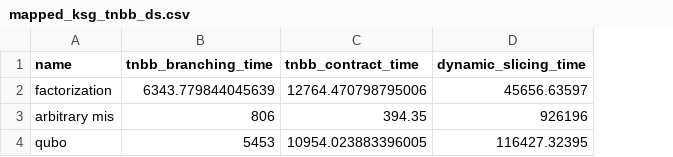
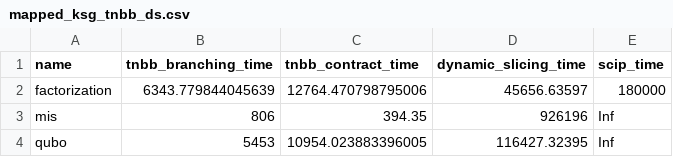
Before and after one commit to YijiawWang/bbtn_benchmark_after_revise, a CSV file: data/runtime/mapped_ksg_tnbb_ds.csv, drawn as a sheet; the diff names each change by its address in the sheet, - before the commit and + after, or states it on an @@ line.

```diff
--- a/data/runtime/mapped_ksg_tnbb_ds.csv
+++ b/data/runtime/mapped_ksg_tnbb_ds.csv
+column E (scip_time), rows 2-4: 180000 | Inf | Inf
-A3 (name): arbitrary mis
+A3 (name): mis
```
Also changed, not shown: 8 other files.
